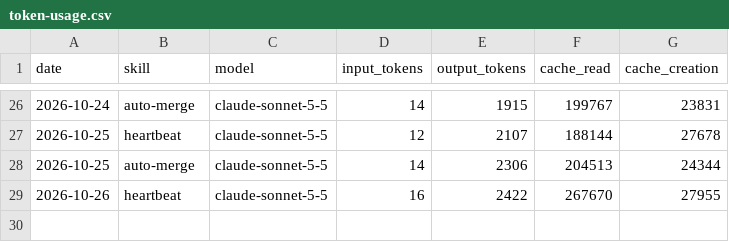
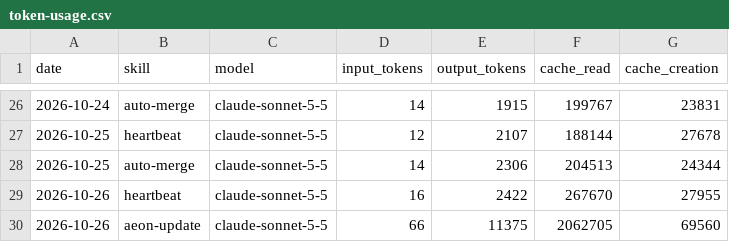
Before and after one commit to Svector-anu/aeon, a CSV file: memory/token-usage.csv, drawn as a sheet; only a part is shown, gaps mark what is left out; the diff names each change by its address in the sheet, - before the commit and + after, or states it on an @@ line.

Commit message:
chore(aeon-update): auto-commit 2026-10-26

```diff
--- a/memory/token-usage.csv
+++ b/memory/token-usage.csv
+row 30: 2026-10-26 | aeon-update | claude-sonnet-5-5 | 66 | 11375 | 2062705 | 69560
```
Also changed, not shown: 5 other files.
